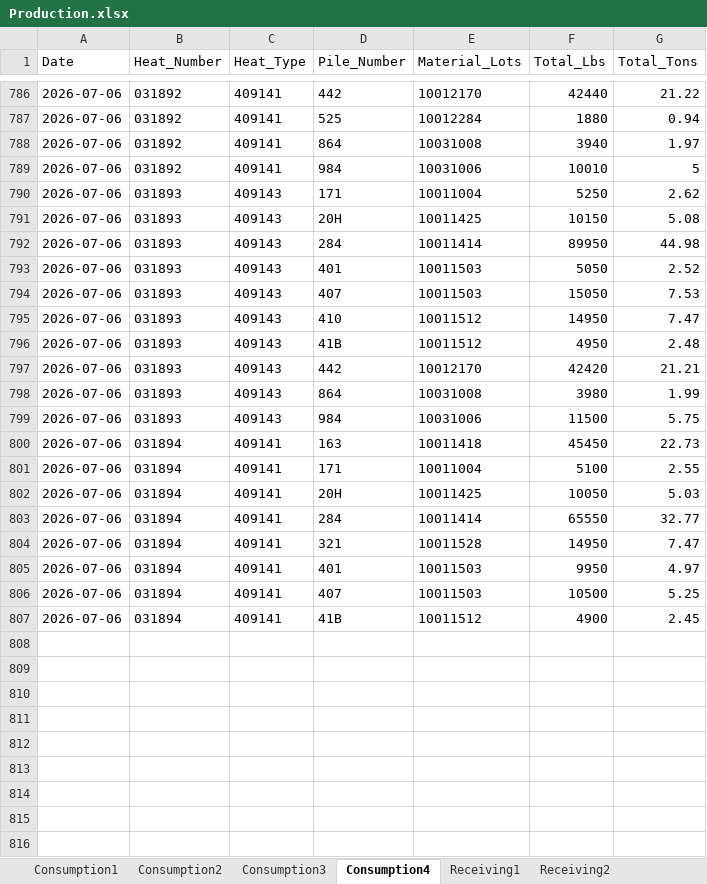
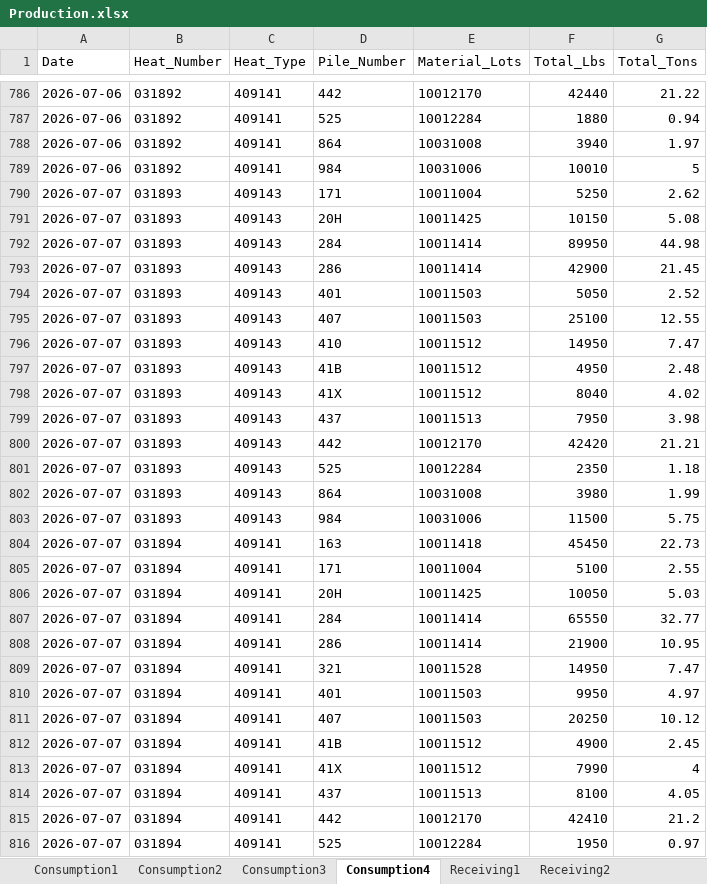
Before and after one commit to Harsco36Map/Yardmap, an Excel workbook: Production.xlsx, sheet Consumption4, drawn as a sheet; only a part is shown, gaps mark what is left out; values as stored, in another font and other column widths than the file's, no borders; addresses are those after the commit; the diff covers the shown part only; the diff names each change by its address in the sheet, - before the commit and + after, or states it on an @@ line.

```diff
--- a/Production.xlsx (sheet Consumption4)
+++ b/Production.xlsx (sheet Consumption4)
-A790:A792 (Date): 2026-07-06
+A790:A792 (Date): 2026-07-07
+row 793: 2026-07-07 | 031893 | 409143 | 286 | 10011414 | 42900 | 21.45
-A794:A797 (Date): 2026-07-06
+A794:A797 (Date): 2026-07-07
-F795 (Total_Lbs): 15050
+F795 (Total_Lbs): 25100
-G795 (Total_Tons): 7.53
+G795 (Total_Tons): 12.55
+row 798: 2026-07-07 | 031893 | 409143 | 41X | 10011512 | 8040 | 4.02
+row 799: 2026-07-07 | 031893 | 409143 | 437 | 10011513 | 7950 | 3.98
-A800 (Date): 2026-07-06
+A800 (Date): 2026-07-07
+row 801: 2026-07-07 | 031893 | 409143 | 525 | 10012284 | 2350 | 1.18
-A802:A807 (Date): 2026-07-06
+A802:A807 (Date): 2026-07-07
+row 808: 2026-07-07 | 031894 | 409141 | 286 | 10011414 | 21900 | 10.95
-A809:A812 (Date): 2026-07-06
+A809:A812 (Date): 2026-07-07
-F811 (Total_Lbs): 10500
+F811 (Total_Lbs): 20250
-G811 (Total_Tons): 5.25
+G811 (Total_Tons): 10.12
+row 813: 2026-07-07 | 031894 | 409141 | 41X | 10011512 | 7990 | 4
+row 814: 2026-07-07 | 031894 | 409141 | 437 | 10011513 | 8100 | 4.05
+row 815: 2026-07-07 | 031894 | 409141 | 442 | 10012170 | 42410 | 21.2
+row 816: 2026-07-07 | 031894 | 409141 | 525 | 10012284 | 1950 | 0.97
```
Also changed, not shown: 148 added rows elsewhere in this sheet, sheet Receiving3, sheet Consumption2, sheet Receiving2, sheet Consumption3, sheet Consumption1, sheet Receiving1, 1 other file.
